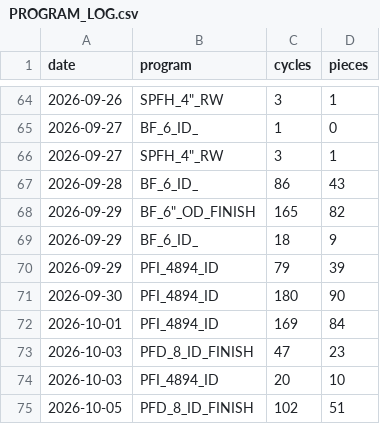
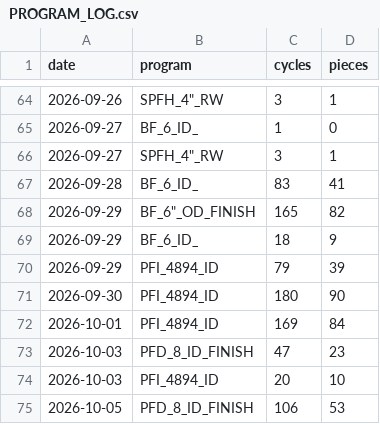
Before and after one commit to ankitkumar-nps/cnc-live-demo, a CSV file: deployments/iot/customer-demo/dashboard/data/PROGRAM_LOG.csv, drawn as a sheet; only a part is shown, gaps mark what is left out.

```diff
--- a/deployments/iot/customer-demo/dashboard/data/PROGRAM_LOG.csv
+++ b/deployments/iot/customer-demo/dashboard/data/PROGRAM_LOG.csv
@@ -66,3 +66,3 @@ date,program,cycles,pieces
 2026-09-27,"SPFH_4""_RW",3,1
-2026-09-28,BF_6_ID_,86,43
+2026-09-28,BF_6_ID_,83,41
 2026-09-29,"BF_6""_OD_FINISH",165,82
@@ -74,2 +74,2 @@ date,program,cycles,pieces
 2026-10-03,PFI_4894_ID,20,10
-2026-10-05,PFD_8_ID_FINISH,102,51
+2026-10-05,PFD_8_ID_FINISH,106,53
```
Also changed, not shown: deployments/iot/customer-demo/dashboard/data/PROGRAM_HOURLY.csv, 1 other file.
